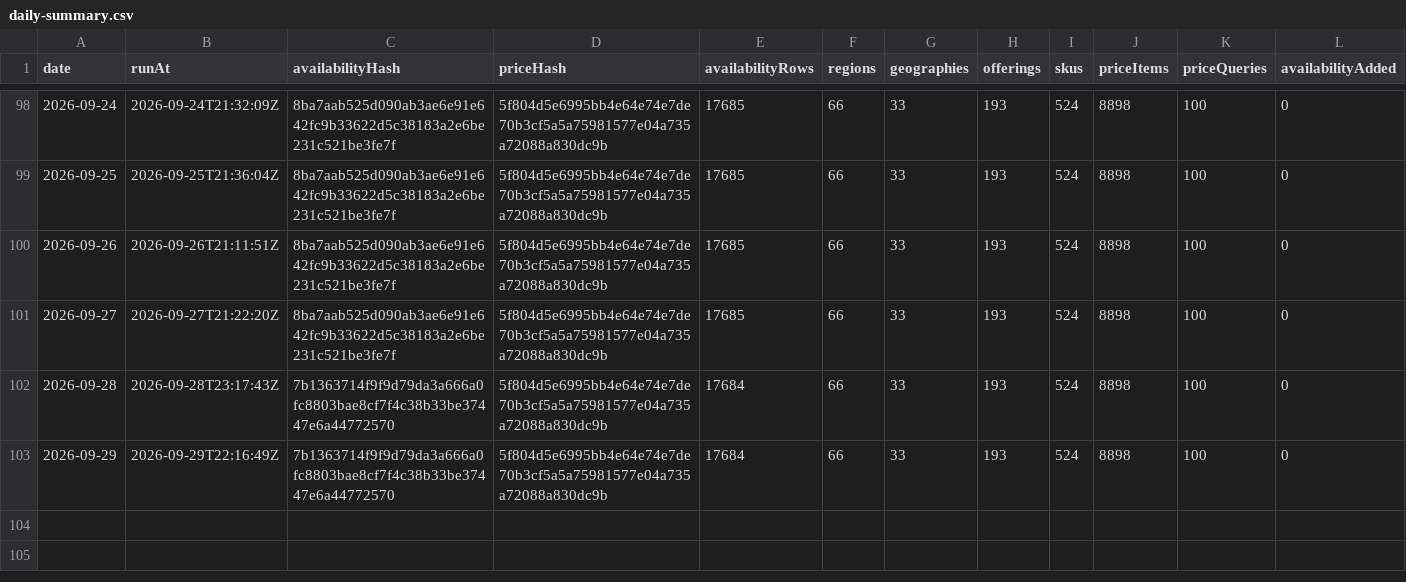
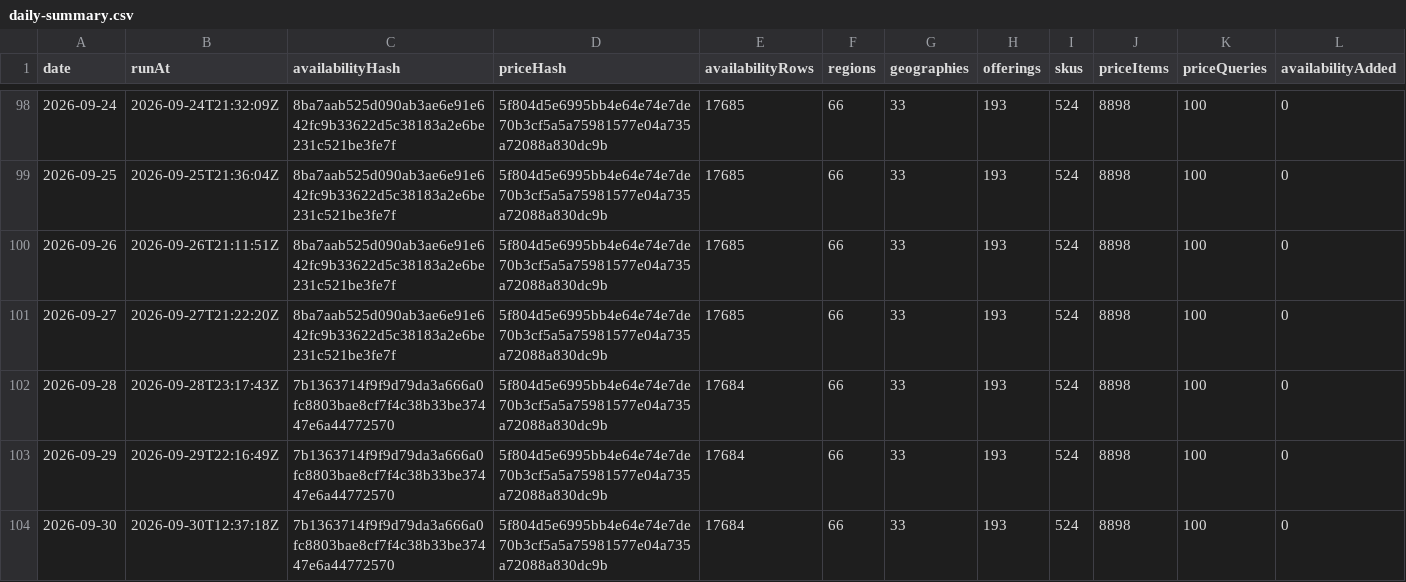
Before and after one commit to s04/azure-regional-services, a CSV file: data/gold/timeseries/daily-summary.csv, drawn as a sheet; only a part is shown, gaps mark what is left out; rows hold the shown columns only; the diff names each change by its address in the sheet, - before the commit and + after, or states it on an @@ line.

```diff
--- a/data/gold/timeseries/daily-summary.csv
+++ b/data/gold/timeseries/daily-summary.csv
+row 104: 2026-09-30 | 2026-09-30T12:37:18Z | 7b1363714f9f9d79da3a666a0fc8803bae8cf7f4c38b33be37447e6a44772570 | 5f804d5e6995bb4e64e74e7de70b3cf5a5a75981577e04a735a72088a830dc9b | 17684 | 66 | 33 | 193 | 524 | 8898 | 100 | 0
```
Also changed, not shown: 5 other files.
